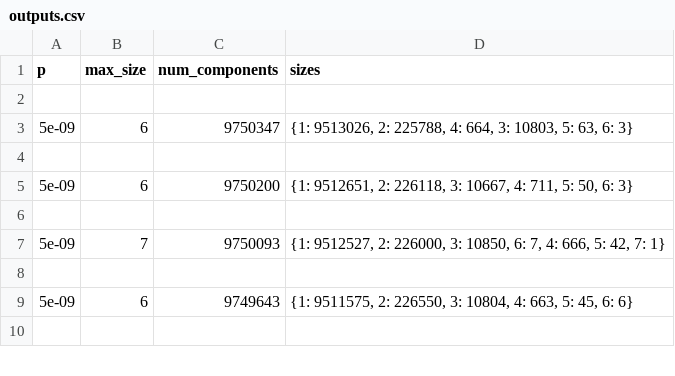
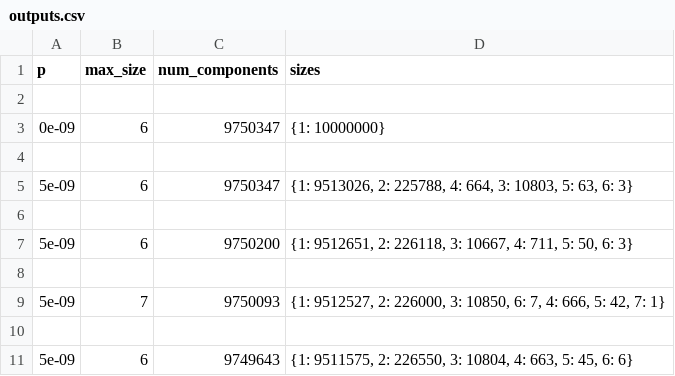
Before and after one commit to DibyojyotiS/Ranfomized-Algo, a CSV file: Programming-Assignment-2/outputs.csv, drawn as a sheet; only a part is shown; the shorter side is filled out with more unchanged rows; the diff names each change by its address in the sheet, - before the commit and + after, or states it on an @@ line.

```diff
--- a/Programming-Assignment-2/outputs.csv
+++ b/Programming-Assignment-2/outputs.csv
+row 3: 0e-09 | 6 | 9750347 | {1: 10000000}
+row 4: (empty)
```
Also changed, not shown: 4 other files.
